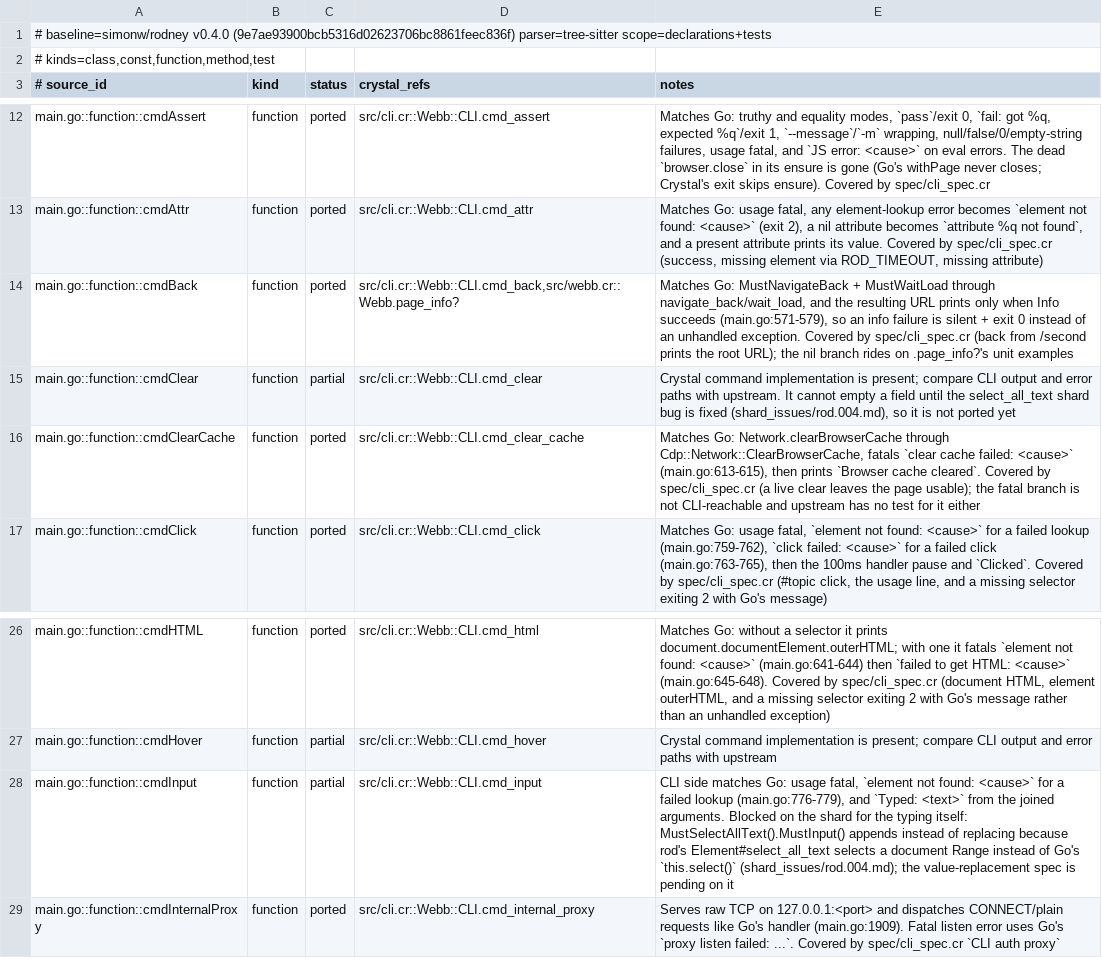
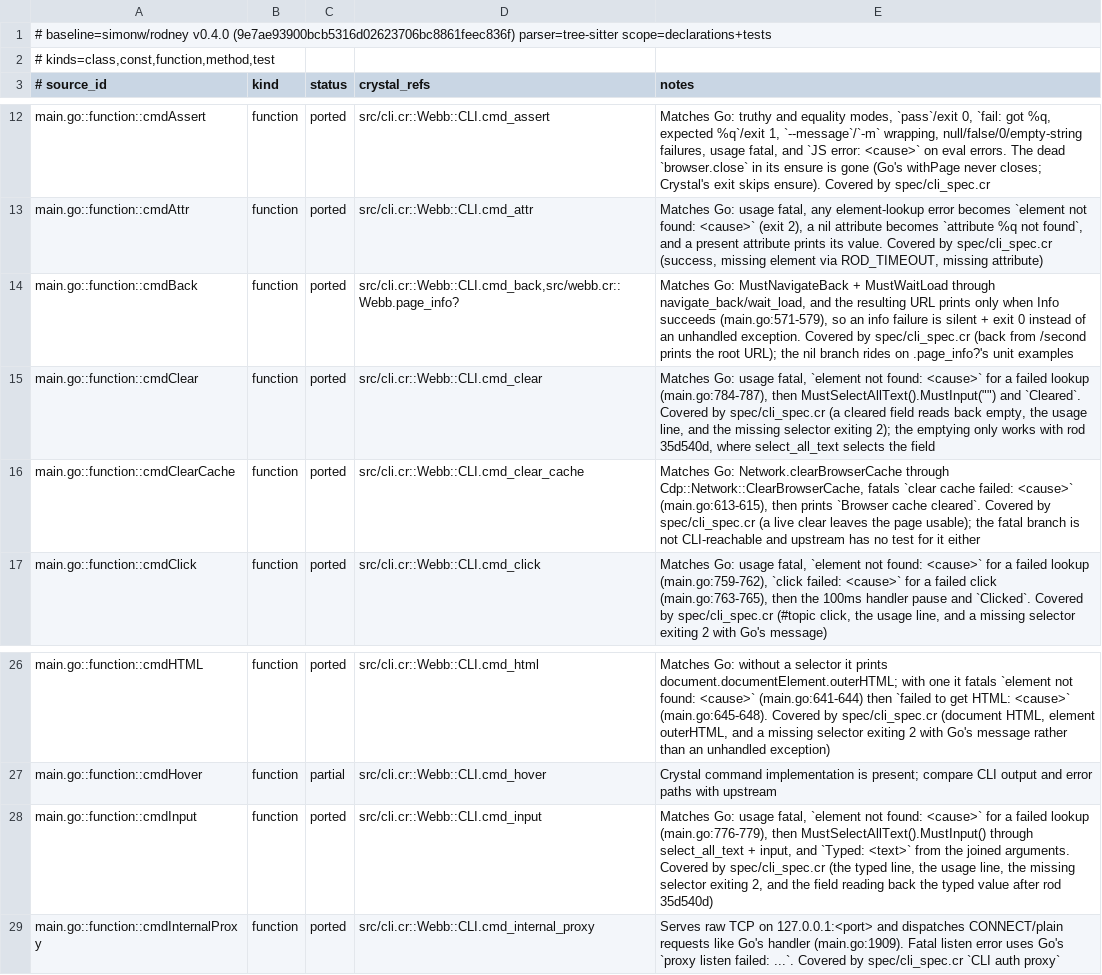
Before and after one commit to dsisnero/webb, a TSV file: plans/inventory/go_port_inventory.tsv, drawn as a sheet; only a part is shown, gaps mark what is left out.

Commit message:
port: adopt rod's select_all_text fix for input and clear
- bump rod to 35d540d (dsisnero/rod), which makes Element#select_all_text
  evaluate js.SelectAllText (`function(){this.select()}`) as a user gesture
  instead of building a document Range; shard.lock is the only dependency
  change
- un-pend "replaces the field value like MustSelectAllText": the field now
  reads back `hello there` instead of `hello therehi`
- cmd_clear gets the cmd_attr element block so a failed lookup exits 2 with
  `error: element not found: <cause>` like Go (main.go:784-787); red first,
  it exited 1. A cleared field now reads back empty, which was impossible
  with the old pin
- coverage: clear prints `Cleared` and empties the field, the usage line
  with no selector, and the missing selector pinned to
  `error: element not found: context deadline exceeded` (ROD_TIMEOUT=0.5)
- retire shard_issues/rod.004.md (closed, like rod.001-003) and record the
  pin in plans/history-shard.md, including why the fix was needed and the
  proof on each side of the pin
- ledger: cmdInput and cmdClear -> ported (56 ported / 20 partial)

Deliberate exception to "one checkbox per commit": the pin bump is the
enabling change and input/clear are its two consumers, so splitting would
mean committing a pin whose effect no spec yet asserts.

Gates: make format pass; make lint pass (5 files); make test 177 examples,
0 failures, 0 pending; make build; make inventory pass (82 curated /
83 source / 63 tests, chiasmus-tree-sitter).

Upstream: simonw/rodney v0.4.0 (9e7ae93900bcb5316d02623706bc8861feec836f)

```diff
--- a/plans/inventory/go_port_inventory.tsv
+++ b/plans/inventory/go_port_inventory.tsv
@@ -14,3 +14,3 @@ main.go::function::cmdAttr	function	ported	src/cli.cr::Webb::CLI.cmd_attr	Matche
 main.go::function::cmdBack	function	ported	src/cli.cr::Webb::CLI.cmd_back,src/webb.cr::Webb.page_info?	Matches Go: MustNavigateBack + MustWaitLoad through navigate_back/wait_load, and the resulting URL prints only when Info succeeds (main.go:571-579), so an info failure is silent + exit 0 instead of an unhandled exception. Covered by spec/cli_spec.cr (back from /second prints the root URL); the nil branch rides on .page_info?'s unit examples
-main.go::function::cmdClear	function	partial	src/cli.cr::Webb::CLI.cmd_clear	Crystal command implementation is present; compare CLI output and error paths with upstream. It cannot empty a field until the select_all_text shard bug is fixed (shard_issues/rod.004.md), so it is not ported yet
+main.go::function::cmdClear	function	ported	src/cli.cr::Webb::CLI.cmd_clear	Matches Go: usage fatal, `element not found: <cause>` for a failed lookup (main.go:784-787), then MustSelectAllText().MustInput("") and `Cleared`. Covered by spec/cli_spec.cr (a cleared field reads back empty, the usage line, and the missing selector exiting 2); the emptying only works with rod 35d540d, where select_all_text selects the field
 main.go::function::cmdClearCache	function	ported	src/cli.cr::Webb::CLI.cmd_clear_cache	Matches Go: Network.clearBrowserCache through Cdp::Network::ClearBrowserCache, fatals `clear cache failed: <cause>` (main.go:613-615), then prints `Browser cache cleared`. Covered by spec/cli_spec.cr (a live clear leaves the page usable); the fatal branch is not CLI-reachable and upstream has no test for it either
@@ -27,3 +27,3 @@ main.go::function::cmdHTML	function	ported	src/cli.cr::Webb::CLI.cmd_html	Matche
 main.go::function::cmdHover	function	partial	src/cli.cr::Webb::CLI.cmd_hover	Crystal command implementation is present; compare CLI output and error paths with upstream
-main.go::function::cmdInput	function	partial	src/cli.cr::Webb::CLI.cmd_input	CLI side matches Go: usage fatal, `element not found: <cause>` for a failed lookup (main.go:776-779), and `Typed: <text>` from the joined arguments. Blocked on the shard for the typing itself: MustSelectAllText().MustInput() appends instead of replacing because rod's Element#select_all_text selects a document Range instead of Go's `this.select()` (shard_issues/rod.004.md); the value-replacement spec is pending on it
+main.go::function::cmdInput	function	ported	src/cli.cr::Webb::CLI.cmd_input	Matches Go: usage fatal, `element not found: <cause>` for a failed lookup (main.go:776-779), then MustSelectAllText().MustInput() through select_all_text + input, and `Typed: <text>` from the joined arguments. Covered by spec/cli_spec.cr (the typed line, the usage line, the missing selector exiting 2, and the field reading back the typed value after rod 35d540d)
 main.go::function::cmdInternalProxy	function	ported	src/cli.cr::Webb::CLI.cmd_internal_proxy	Serves raw TCP on 127.0.0.1:<port> and dispatches CONNECT/plain requests like Go's handler (main.go:1909). Fatal listen error uses Go's `proxy listen failed: ...`. Covered by spec/cli_spec.cr `CLI auth proxy`
```
Also changed, not shown: 7 other files.
